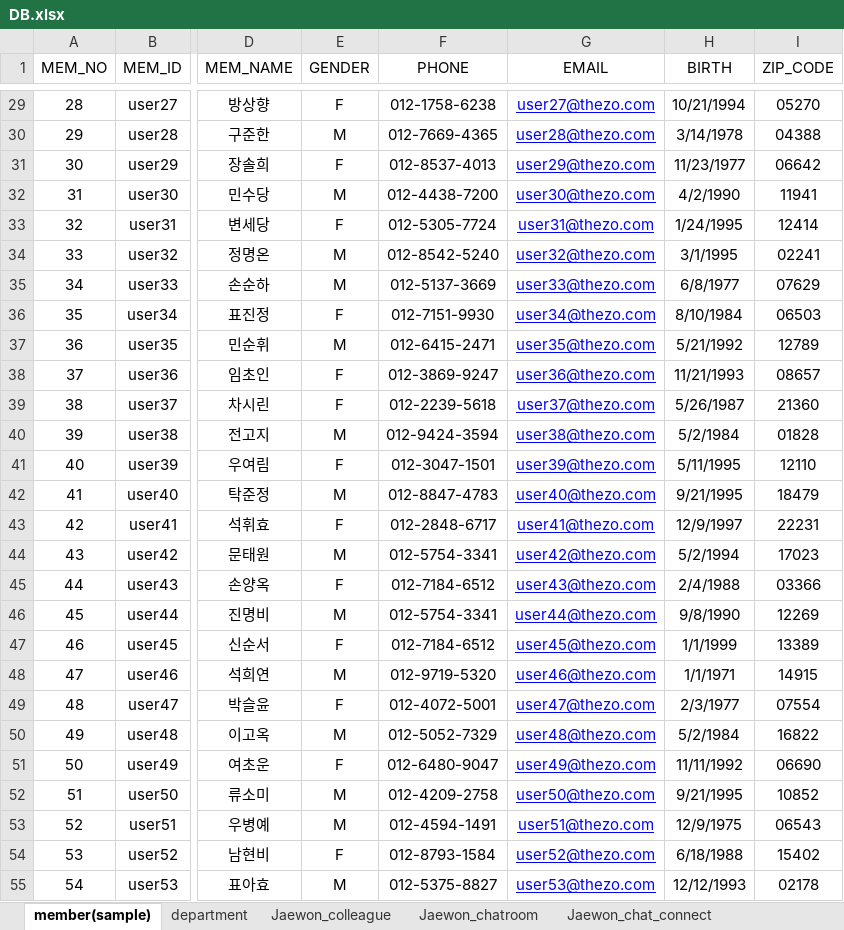
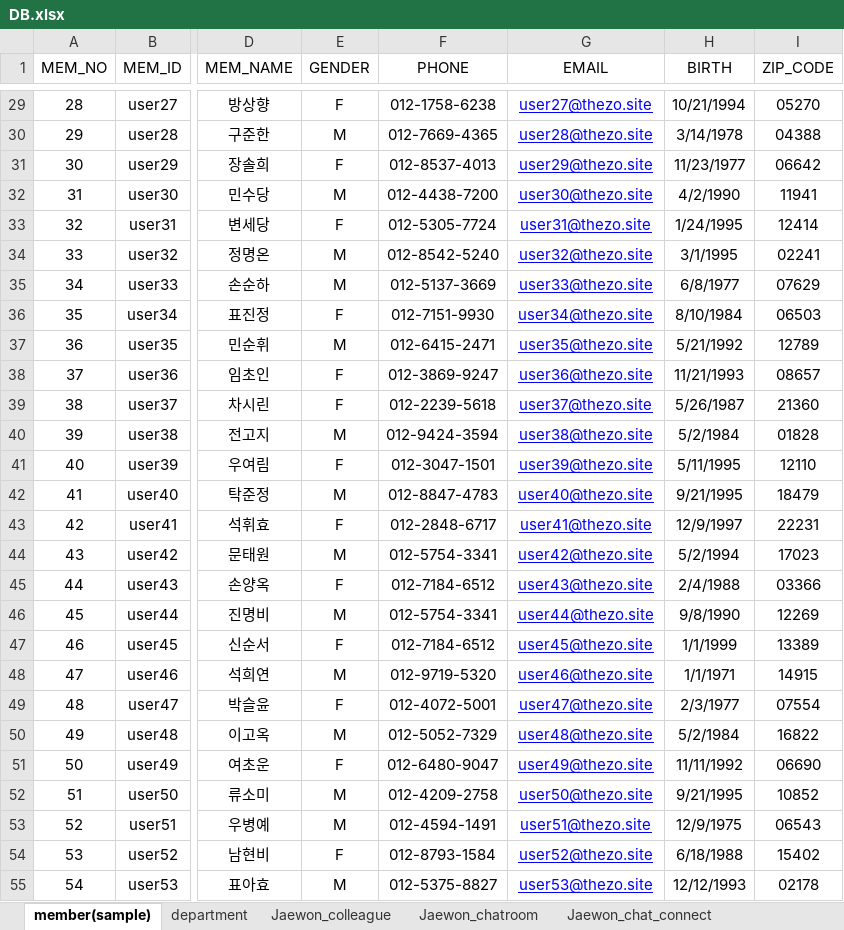
Before and after one commit to naldPark/thezo, an Excel workbook: DB.xlsx, sheet member(sample), drawn as a sheet; only a part is shown, gaps mark what is left out; values as stored, in another font and other column widths than the file's, no borders; the diff covers the shown part only; the diff names each change by its address in the sheet, - before the commit and + after, or states it on an @@ line.

Commit message:
fix: sql and DB (table 컬럼추가 ★) and pom.xml
1. DB.xlsx
member sample DB에 있는 이메일주소 수정했습니다 !!
혹시 관련해서 문제있으시면 말씀해주세요
2. SQL.txt
MAIL_SENDER, MAIL_RECEIVER 테이블에 각각
"REFRECEIVER"	VARCHAR2(2000)	 NULL, 테이블 추가했습니다

번거로우시면 아래 sql 실행문 실행시켜주시면 됩니다
ALTER TABLE MAIL_RECEIVER ADD(REF_RECEIVER varchar2(2000));
ALTER TABLE MAIL_SENDER ADD(REF_RECEIVER varchar2(2000));

3. pom.xml
메일 라이브러리 하나 더 추가했습니다 !!

```diff
--- a/DB.xlsx (sheet member(sample))
+++ b/DB.xlsx (sheet member(sample))
-G29 (EMAIL): user27@thezo.com
+G29 (EMAIL): user27@thezo.site
-G30 (EMAIL): user28@thezo.com
+G30 (EMAIL): user28@thezo.site
-G31 (EMAIL): user29@thezo.com
+G31 (EMAIL): user29@thezo.site
-G32 (EMAIL): user30@thezo.com
+G32 (EMAIL): user30@thezo.site
-G33 (EMAIL): user31@thezo.com
+G33 (EMAIL): user31@thezo.site
-G34 (EMAIL): user32@thezo.com
+G34 (EMAIL): user32@thezo.site
-G35 (EMAIL): user33@thezo.com
+G35 (EMAIL): user33@thezo.site
-G36 (EMAIL): user34@thezo.com
+G36 (EMAIL): user34@thezo.site
-G37 (EMAIL): user35@thezo.com
+G37 (EMAIL): user35@thezo.site
-G38 (EMAIL): user36@thezo.com
+G38 (EMAIL): user36@thezo.site
-G39 (EMAIL): user37@thezo.com
+G39 (EMAIL): user37@thezo.site
-G40 (EMAIL): user38@thezo.com
+G40 (EMAIL): user38@thezo.site
-G41 (EMAIL): user39@thezo.com
+G41 (EMAIL): user39@thezo.site
-G42 (EMAIL): user40@thezo.com
+G42 (EMAIL): user40@thezo.site
-G43 (EMAIL): user41@thezo.com
+G43 (EMAIL): user41@thezo.site
-G44 (EMAIL): user42@thezo.com
+G44 (EMAIL): user42@thezo.site
-G45 (EMAIL): user43@thezo.com
+G45 (EMAIL): user43@thezo.site
-G46 (EMAIL): user44@thezo.com
+G46 (EMAIL): user44@thezo.site
-G47 (EMAIL): user45@thezo.com
+G47 (EMAIL): user45@thezo.site
-G48 (EMAIL): user46@thezo.com
+G48 (EMAIL): user46@thezo.site
-G49 (EMAIL): user47@thezo.com
+G49 (EMAIL): user47@thezo.site
-G50 (EMAIL): user48@thezo.com
+G50 (EMAIL): user48@thezo.site
-G51 (EMAIL): user49@thezo.com
+G51 (EMAIL): user49@thezo.site
-G52 (EMAIL): user50@thezo.com
+G52 (EMAIL): user50@thezo.site
-G53 (EMAIL): user51@thezo.com
+G53 (EMAIL): user51@thezo.site
-G54 (EMAIL): user52@thezo.com
+G54 (EMAIL): user52@thezo.site
-G55 (EMAIL): user53@thezo.com
+G55 (EMAIL): user53@thezo.site
```
Also changed, not shown: 44 edited cells elsewhere in this sheet, 2 other files.
